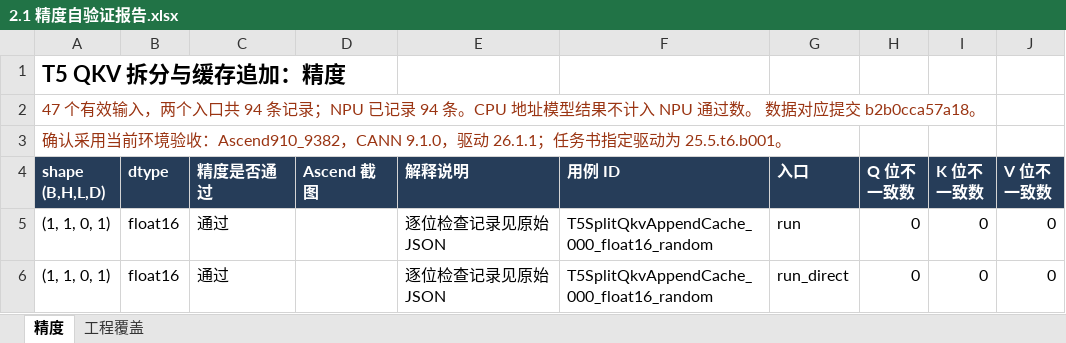
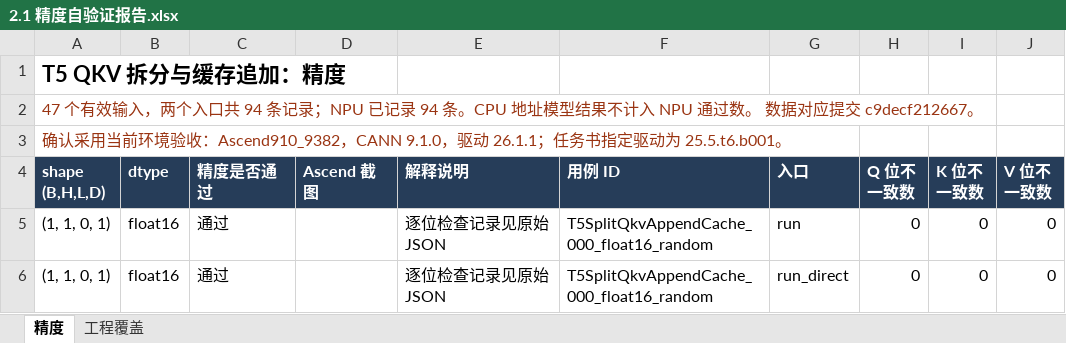
Before and after one commit to wangzhao-11a/t5-qkv-append-cache, an Excel workbook: task_submission/2.1 精度自验证报告.xlsx, sheet 精度, drawn as a sheet; only a part is shown; values as stored, in another font and other column widths than the file's, no borders; conditional formats not drawn; the diff names each change by its address in the sheet, - before the commit and + after, or states it on an @@ line.

```diff
--- a/task_submission/2.1 精度自验证报告.xlsx (sheet 精度)
+++ b/task_submission/2.1 精度自验证报告.xlsx (sheet 精度)
-A2 (shape (B,H,L,D)): …应提交 b2b0cca57a18。
+A2 (shape (B,H,L,D)): …应提交 c9decf212667。
```
Also changed, not shown: sheet 工程覆盖, task_submission/3.1 性能自验证报告.xlsx, task_submission/4.1 内存自验证报告.xlsx, 41 other files.
